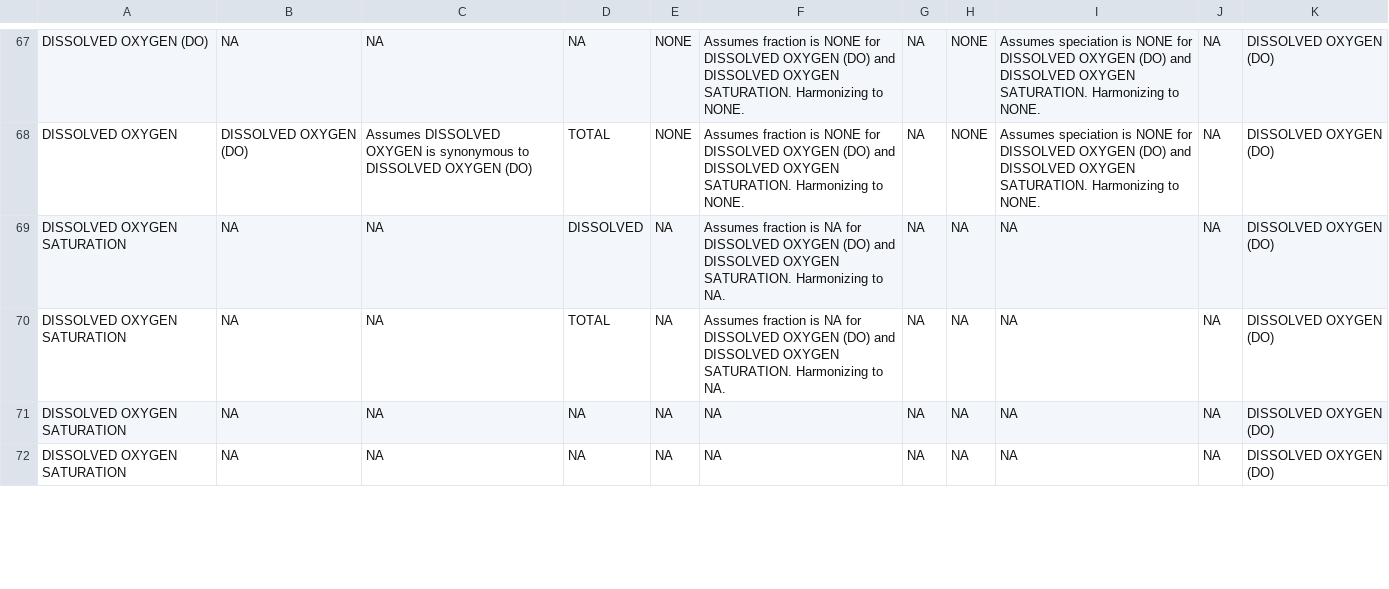
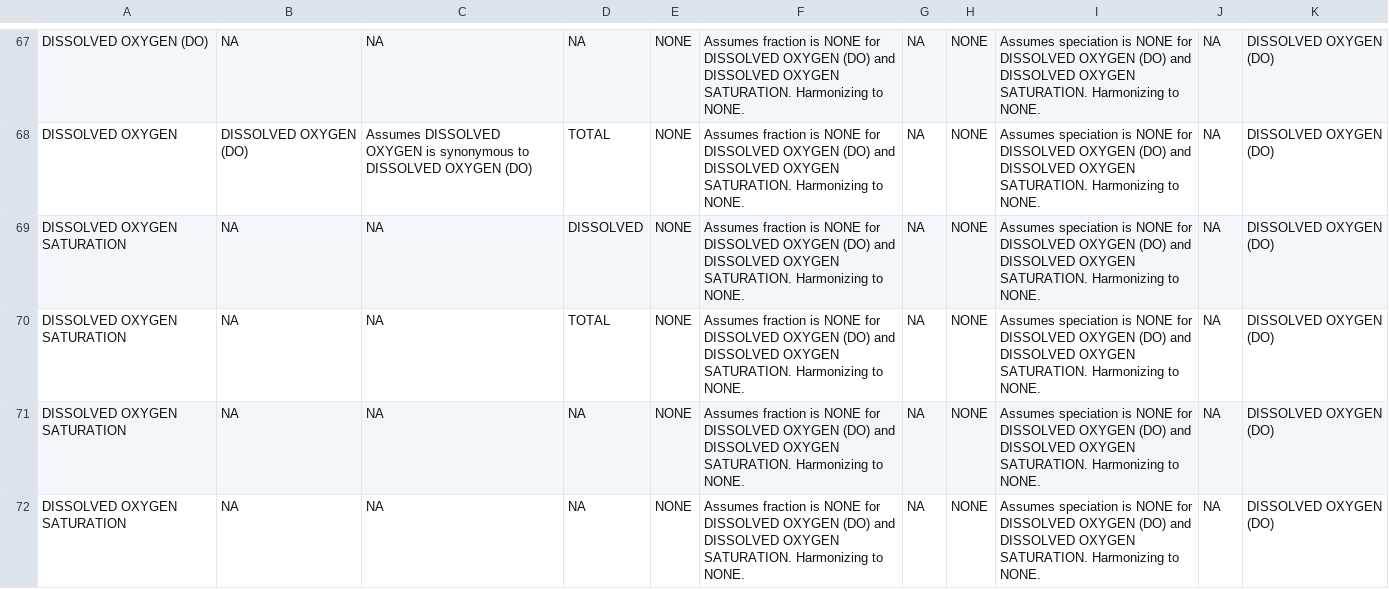
Before and after one commit to USEPA/EPATADA, a CSV file: inst/extdata/HarmonizationTemplate.csv, drawn as a sheet; only a part is shown, gaps mark what is left out; the diff covers the shown part only.

```diff
--- a/inst/extdata/HarmonizationTemplate.csv
+++ b/inst/extdata/HarmonizationTemplate.csv
@@ -68,5 +68,5 @@ DISSOLVED OXYGEN (DO),NA,NA,NA,NONE,Assumes fraction is NONE for DISSOLVED OXYGE
 DISSOLVED OXYGEN,DISSOLVED OXYGEN (DO),Assumes DISSOLVED OXYGEN is synonymous to DISSOLVED OXYGEN (DO),TOTAL,NONE,Assumes fraction is NONE for DISSOLVED OXYGEN (DO) and DISSOLVED OXYGEN SATURATION. Harmonizing to NONE.,NA,NONE,Assumes speciation is NONE for DISSOLVED OXYGEN (DO) and DISSOLVED OXYGEN SATURATION. Harmonizing to NONE.,NA,DISSOLVED OXYGEN (DO)
-DISSOLVED OXYGEN SATURATION,NA,NA,DISSOLVED,NA,Assumes fraction is NA for DISSOLVED OXYGEN (DO) and DISSOLVED OXYGEN SATURATION. Harmonizing to NA.,NA,NA,NA,NA,DISSOLVED OXYGEN (DO)
-DISSOLVED OXYGEN SATURATION,NA,NA,TOTAL,NA,Assumes fraction is NA for DISSOLVED OXYGEN (DO) and DISSOLVED OXYGEN SATURATION. Harmonizing to NA.,NA,NA,NA,NA,DISSOLVED OXYGEN (DO)
-DISSOLVED OXYGEN SATURATION,NA,NA,NA,NA,NA,NA,NA,NA,NA,DISSOLVED OXYGEN (DO)
-DISSOLVED OXYGEN SATURATION,NA,NA,NA,NA,NA,NA,NA,NA,NA,DISSOLVED OXYGEN (DO)
+DISSOLVED OXYGEN SATURATION,NA,NA,DISSOLVED,NONE,Assumes fraction is NONE for DISSOLVED OXYGEN (DO) and DISSOLVED OXYGEN SATURATION. Harmonizing to NONE.,NA,NONE,Assumes speciation is NONE for DISSOLVED OXYGEN (DO) and DISSOLVED OXYGEN SATURATION. Harmonizing to NONE.,NA,DISSOLVED OXYGEN (DO)
+DISSOLVED OXYGEN SATURATION,NA,NA,TOTAL,NONE,Assumes fraction is NONE for DISSOLVED OXYGEN (DO) and DISSOLVED OXYGEN SATURATION. Harmonizing to NONE.,NA,NONE,Assumes speciation is NONE for DISSOLVED OXYGEN (DO) and DISSOLVED OXYGEN SATURATION. Harmonizing to NONE.,NA,DISSOLVED OXYGEN (DO)
+DISSOLVED OXYGEN SATURATION,NA,NA,NA,NONE,Assumes fraction is NONE for DISSOLVED OXYGEN (DO) and DISSOLVED OXYGEN SATURATION. Harmonizing to NONE.,NA,NONE,Assumes speciation is NONE for DISSOLVED OXYGEN (DO) and DISSOLVED OXYGEN SATURATION. Harmonizing to NONE.,NA,DISSOLVED OXYGEN (DO)
+DISSOLVED OXYGEN SATURATION,NA,NA,NA,NONE,Assumes fraction is NONE for DISSOLVED OXYGEN (DO) and DISSOLVED OXYGEN SATURATION. Harmonizing to NONE.,NA,NONE,Assumes speciation is NONE for DISSOLVED OXYGEN (DO) and DISSOLVED OXYGEN SATURATION. Harmonizing to NONE.,NA,DISSOLVED OXYGEN (DO)
```
Also changed, not shown: 1 added row and 24 edited cells elsewhere in this file, inst/extdata/TADAPriorityCharConvertRef.csv.
